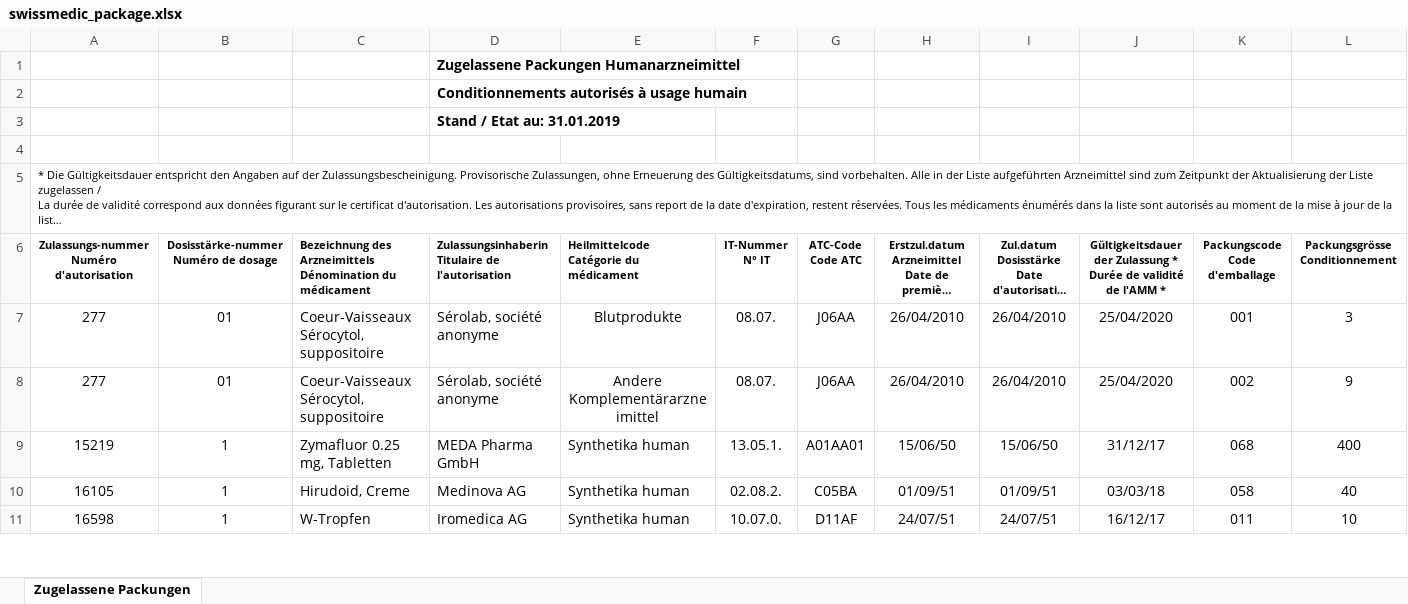
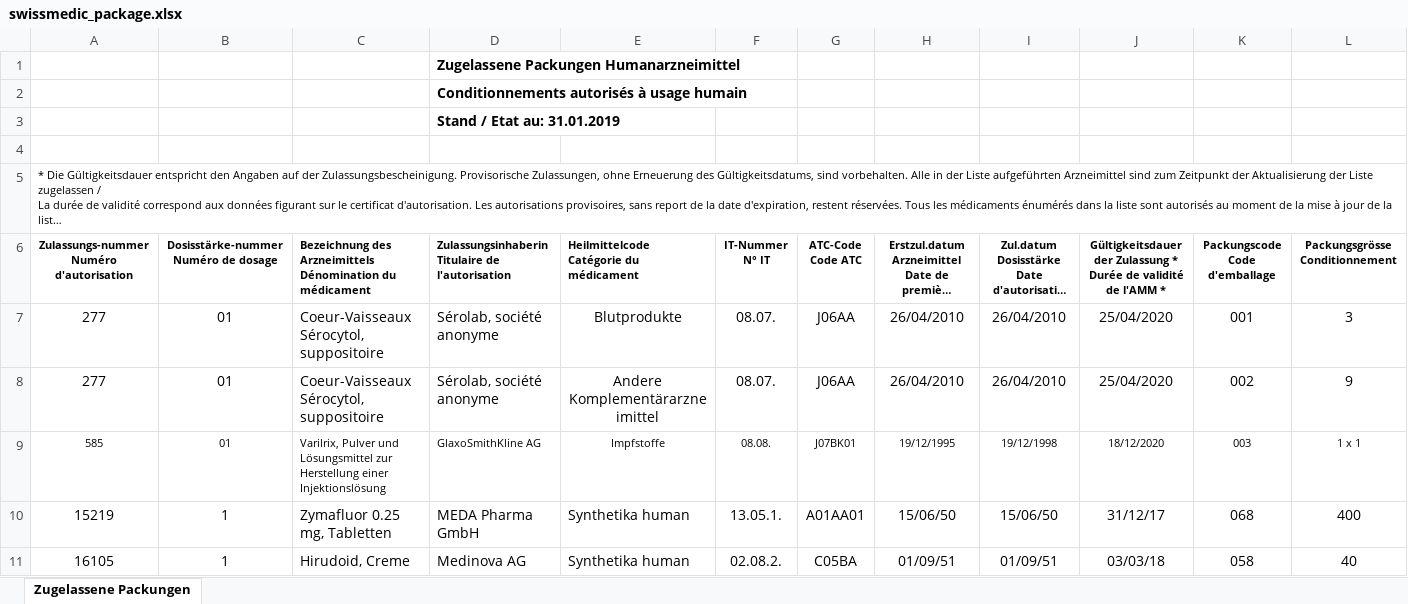
Before and after one commit to zdavatz/oddb2xml, an Excel workbook: spec/data/swissmedic_package.xlsx, sheet Zugelassene Packungen, drawn as a sheet; only a part is shown; the shorter side is filled out with more unchanged rows; long unchanged cells end in …; values as stored, in another font and other column widths than the file's, no borders; charts and pictures not drawn; rows hold the shown columns only; the diff names each change by its address in the sheet, - before the commit and + after, or states it on an @@ line.

Commit message:
Add product for Varilrix when building artikelstemm

```diff
--- a/spec/data/swissmedic_package.xlsx (sheet Zugelassene Packungen)
+++ b/spec/data/swissmedic_package.xlsx (sheet Zugelassene Packungen)
+row 9: 585 | 01 | Varilrix, Pulver und Lösungsmittel zur Herstellung einer Injektionslösung | GlaxoSmithKline AG | Impfstoffe | 08.08. | J07BK01 | 19/12/1995 | 19/12/1998 | 18/12/2020 | 003 | 1 x 1
```
Also changed, not shown: charts or pictures, 7 other files.
